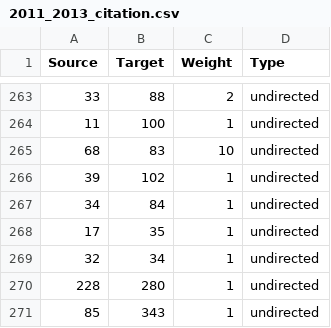
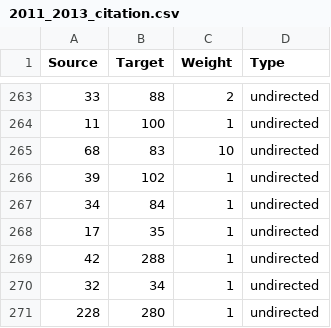
Before and after one commit to LargePanda/GEAR_Network, a CSV file: gephi_input/2011_2013_citation.csv, drawn as a sheet; only a part is shown, gaps mark what is left out; the shorter side is filled out with more unchanged rows; the diff names each change by its address in the sheet, - before the commit and + after, or states it on an @@ line.

```diff
--- a/gephi_input/2011_2013_citation.csv
+++ b/gephi_input/2011_2013_citation.csv
+row 269: 42 | 288 | 1 | undirected
```
Also changed, not shown: gephi_input/2011_2014_citation.csv, gephi_input/2011_2015_citation.csv, 8 other files.
